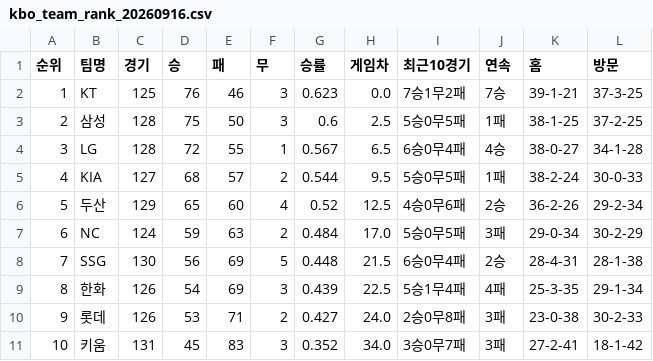
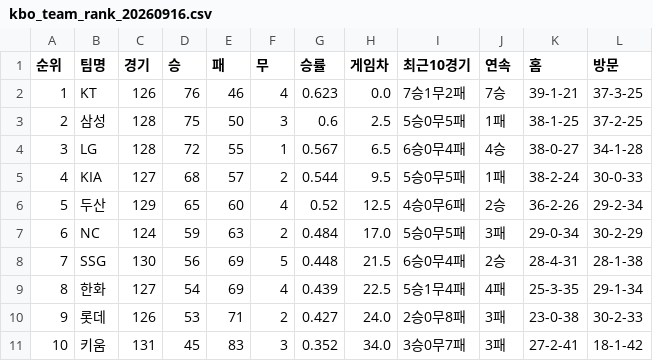
Before and after one commit to kwakws0225-ai/kbo-rank, a CSV file: data/kbo_team_rank_20260916.csv, drawn as a sheet.

```diff
--- a/data/kbo_team_rank_20260916.csv
+++ b/data/kbo_team_rank_20260916.csv
@@ -1,3 +1,3 @@
 순위,팀명,경기,승,패,무,승률,게임차,최근10경기,연속,홈,방문
-1,KT,125,76,46,3,0.623,0.0,7승1무2패,7승,39-1-21,37-3-25
+1,KT,126,76,46,4,0.623,0.0,7승1무2패,7승,39-1-21,37-3-25
 2,삼성,128,75,50,3,0.6,2.5,5승0무5패,1패,38-1-25,37-2-25
@@ -8,3 +8,3 @@
 7,SSG,130,56,69,5,0.448,21.5,6승0무4패,2승,28-4-31,28-1-38
-8,한화,126,54,69,3,0.439,22.5,5승1무4패,4패,25-3-35,29-1-34
+8,한화,127,54,69,4,0.439,22.5,5승1무4패,4패,25-3-35,29-1-34
 9,롯데,126,53,71,2,0.427,24.0,2승0무8패,3패,23-0-38,30-2-33
```
Also changed, not shown: data/kbo_team_rank_latest.csv, 2 other files.
